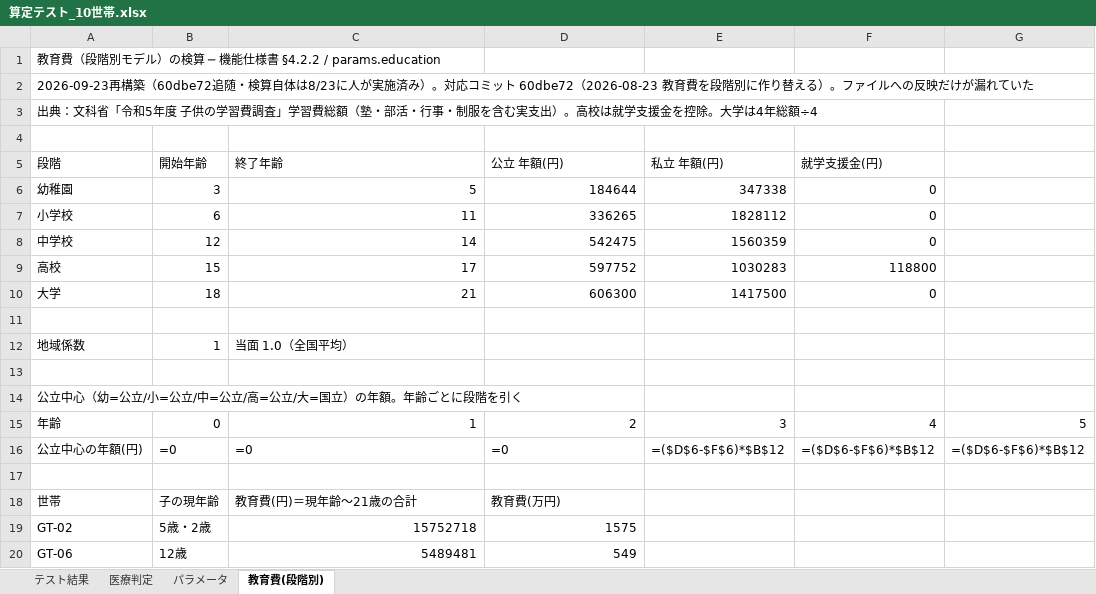
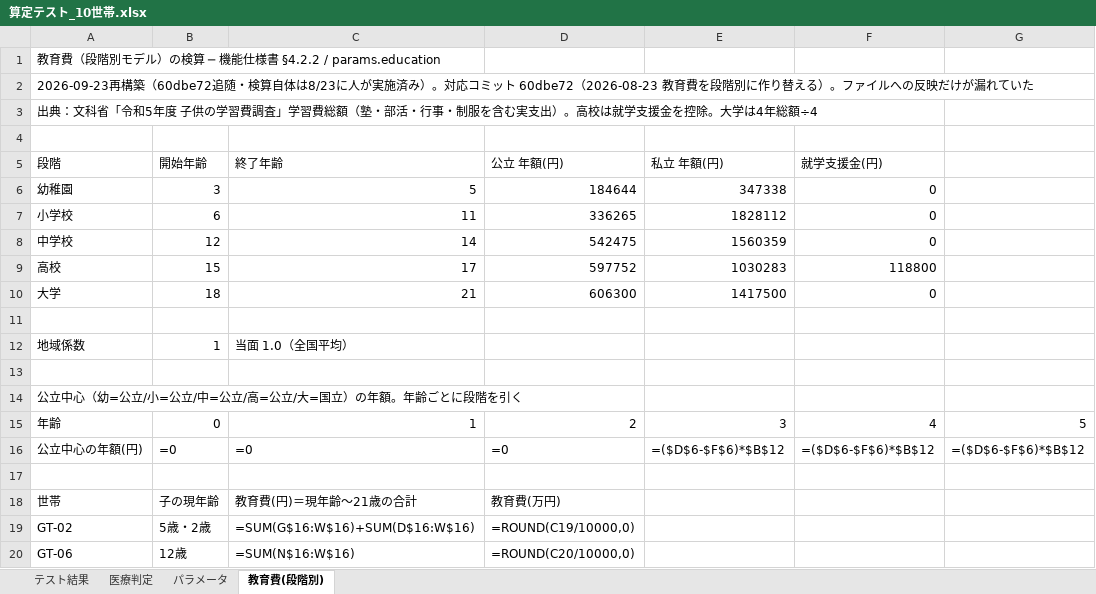
Before and after one commit to nekoai-lab/okane-doctor, an Excel workbook: docs/算定テスト_10世帯.xlsx, sheet 教育費(段階別), drawn as a sheet; only a part is shown; values as stored, in another font and other column widths than the file's, no borders; formulas without a stored value are shown as written; the diff names each change by its address in the sheet, - before the commit and + after, or states it on an @@ line.

```diff
--- a/docs/算定テスト_10世帯.xlsx (sheet 教育費(段階別))
+++ b/docs/算定テスト_10世帯.xlsx (sheet 教育費(段階別))
-C19 (終了年齢): 15752718
+C19 (終了年齢): =SUM(G$16:W$16)+SUM(D$16:W$16)
-D19 (公立 年額(円)): 1575
+D19 (公立 年額(円)): =ROUND(C19/10000,0)
-C20 (終了年齢): 5489481
+C20 (終了年齢): =SUM(N$16:W$16)
-D20 (公立 年額(円)): 549
+D20 (公立 年額(円)): =ROUND(C20/10000,0)
```
Also changed, not shown: sheet テスト結果, sheet 医療判定, 11 other files.
